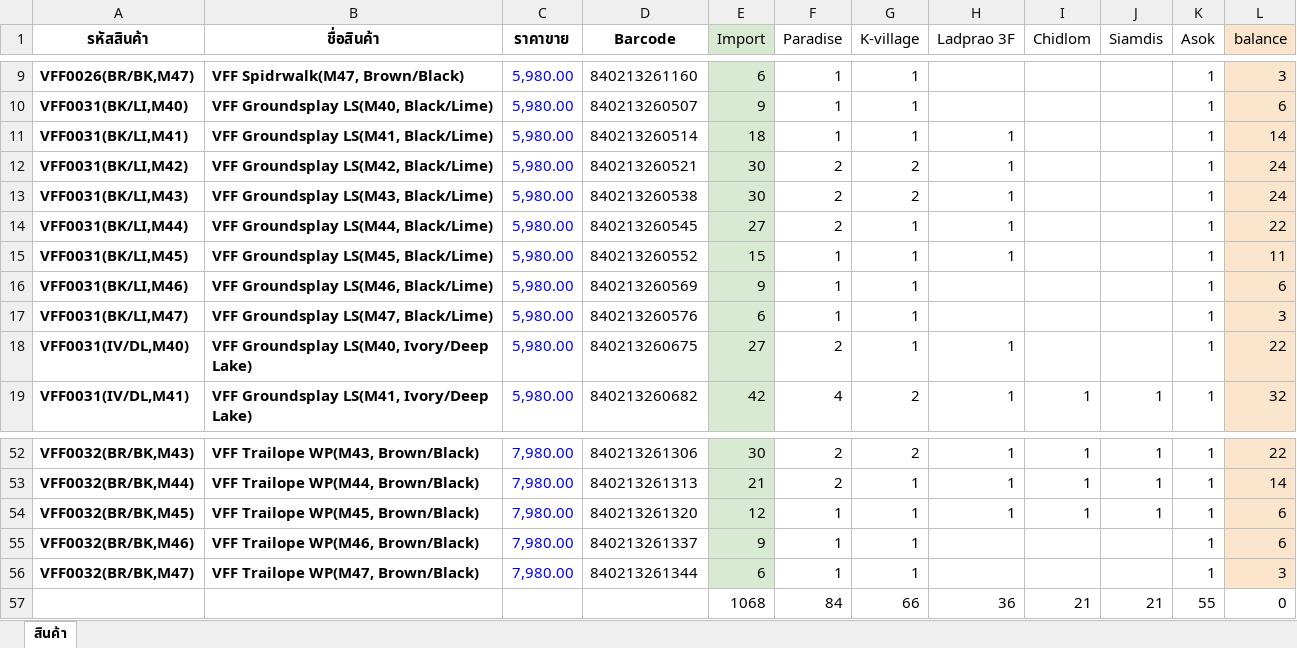
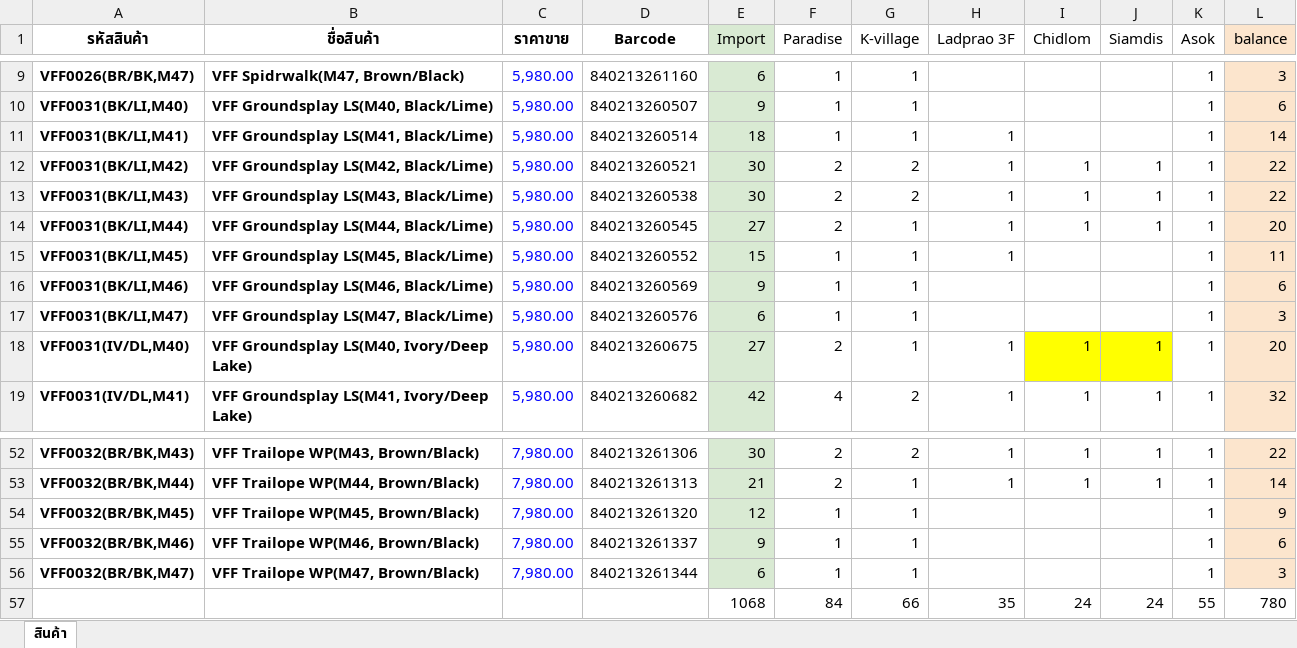
Before and after one commit to KeisukeKirby/stock-dashboard, an Excel workbook: data/import_9.26_move_to_branch.xlsx, sheet สินค้า, drawn as a sheet; only a part is shown, gaps mark what is left out; values as stored, in another font and other column widths than the file's, no borders; charts and pictures not drawn; the diff names each change by its address in the sheet, - before the commit and + after, or states it on an @@ line.

```diff
--- a/data/import_9.26_move_to_branch.xlsx (sheet สินค้า)
+++ b/data/import_9.26_move_to_branch.xlsx (sheet สินค้า)
-I12:I14 (Chidlom): (empty)
+I12:I14 (Chidlom): 1
-J12:J14 (Siamdis): (empty)
+J12:J14 (Siamdis): 1
-L12:L13 (balance): 24
+L12:L13 (balance): 22
-L14 (balance): 22
+L14 (balance): 20
-I18 (Chidlom): (empty)
+I18 (Chidlom): 1
-I18:J18 fill: none
+I18:J18 fill: #FFFF00
-J18 (Siamdis): (empty)
+J18 (Siamdis): 1
-L18 (balance): 22
+L18 (balance): 20
-H54 (Ladprao 3F): 1
+H54 (Ladprao 3F): (empty)
-I54 (Chidlom): 1
+I54 (Chidlom): (empty)
-J54 (Siamdis): 1
+J54 (Siamdis): (empty)
-L54 (balance): 6
+L54 (balance): 9
-H57 (Ladprao 3F): 36
+H57 (Ladprao 3F): 35
-I57 (Chidlom): 21
+I57 (Chidlom): 24
-J57 (Siamdis): 21
+J57 (Siamdis): 24
-L57 (balance): 0
+L57 (balance): 780
```
Also changed, not shown: formulas that keep their value, charts or pictures, 5 other files.
